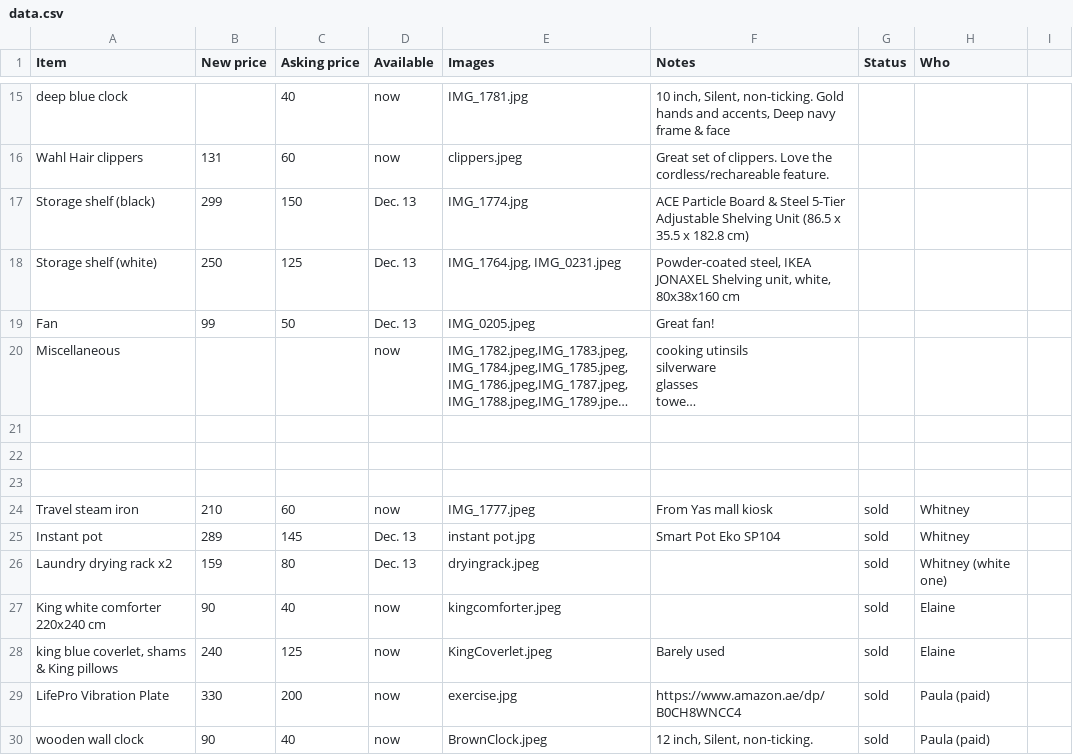
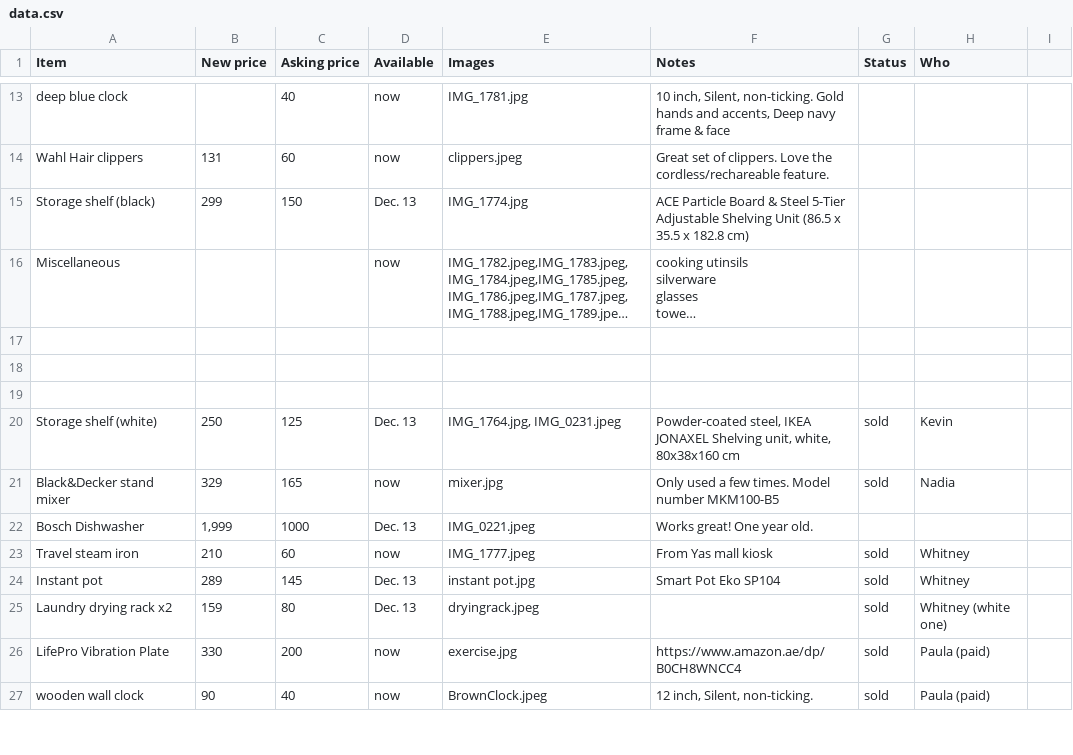
Before and after one commit to farrelledwards/ad-stuff, a CSV file: data/data.csv, drawn as a sheet; only a part is shown, gaps mark what is left out; long unchanged cells end in …; removed rows and columns are numbered as before the commit, all else as after; the diff covers the shown part only; the diff names each change by its address in the sheet, - before the commit and + after, or states it on an @@ line.

```diff
--- a/data/data.csv
+++ b/data/data.csv
-row 18: Storage shelf (white) | 250 | 125 | Dec. 13 | IMG_1764.jpg, IMG_0231.jpeg | Powder-coated steel, IKEA JONAXEL Shelving unit, white, 80x38x160 cm
-row 19: Fan | 99 | 50 | Dec. 13 | IMG_0205.jpeg | Great fan!
+row 20: Storage shelf (white) | 250 | 125 | Dec. 13 | IMG_1764.jpg, IMG_0231.jpeg | Powder-coated steel, IKEA JONAXEL Shelving unit, white, 80x38x160 cm | sold | Kevin
+row 21: Black&Decker stand mixer | 329 | 165 | now | mixer.jpg | Only used a few times. Model number MKM100-B5 | sold | Nadia
@@ row 4 moved to row 22: Bosch Dishwasher @@
-row 27: King white comforter 220x240 cm | 90 | 40 | now | kingcomforter.jpeg |  | sold | Elaine
-row 28: king blue coverlet, shams & King pillows | 240 | 125 | now | KingCoverlet.jpeg | Barely used | sold | Elaine
```
Also changed, not shown: 2 added rows, 1 removed row, 19 moved rows and 3 edited cells elsewhere in this file.
